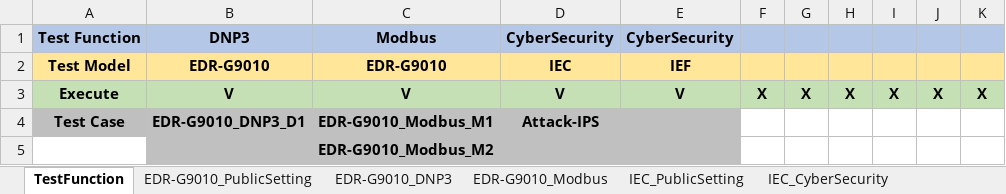
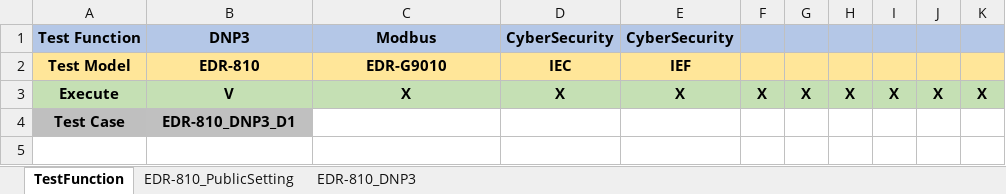
Before and after one commit to Jamel0823/DPITest, an Excel workbook: Run.xlsm, sheet TestFunction, drawn as a sheet; values as stored, in another font and other column widths than the file's, no borders; charts and pictures and conditional formats not drawn; the diff names each change by its address in the sheet, - before the commit and + after, or states it on an @@ line.

```diff
--- a/Run.xlsm (sheet TestFunction)
+++ b/Run.xlsm (sheet TestFunction)
-sheet tab: EDR-G9010_PublicSetting
-sheet tab: EDR-G9010_DNP3
-sheet tab: EDR-G9010_Modbus
-sheet tab: IEC_PublicSetting
-sheet tab: IEC_CyberSecurity
+sheet tab: EDR-810_PublicSetting
+sheet tab: EDR-810_DNP3
-B2: EDR-G9010
+B2: EDR-810
-C3: V
+C3: X
-D3: V
+D3: X
-E3: V
+E3: X
-B4: EDR-G9010_DNP3_D1
+B4: EDR-810_DNP3_D1
-C4: EDR-G9010_Modbus_M1
+C4: (empty)
-C4:E4 fill: #C0C0C0
+C4:E4 fill: none
-D4: Attack-IPS
+D4: (empty)
-row 5:  |  | EDR-G9010_Modbus_M2
```
Also changed, not shown: other sheet tabs, 16 other files.
